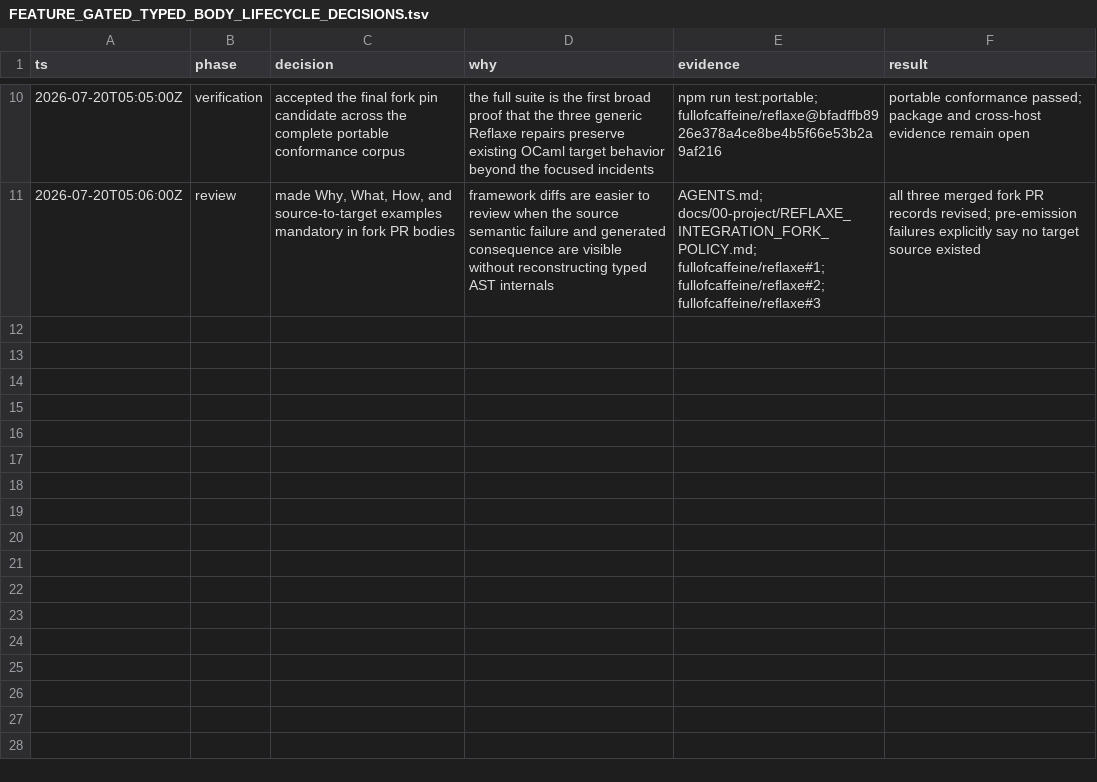
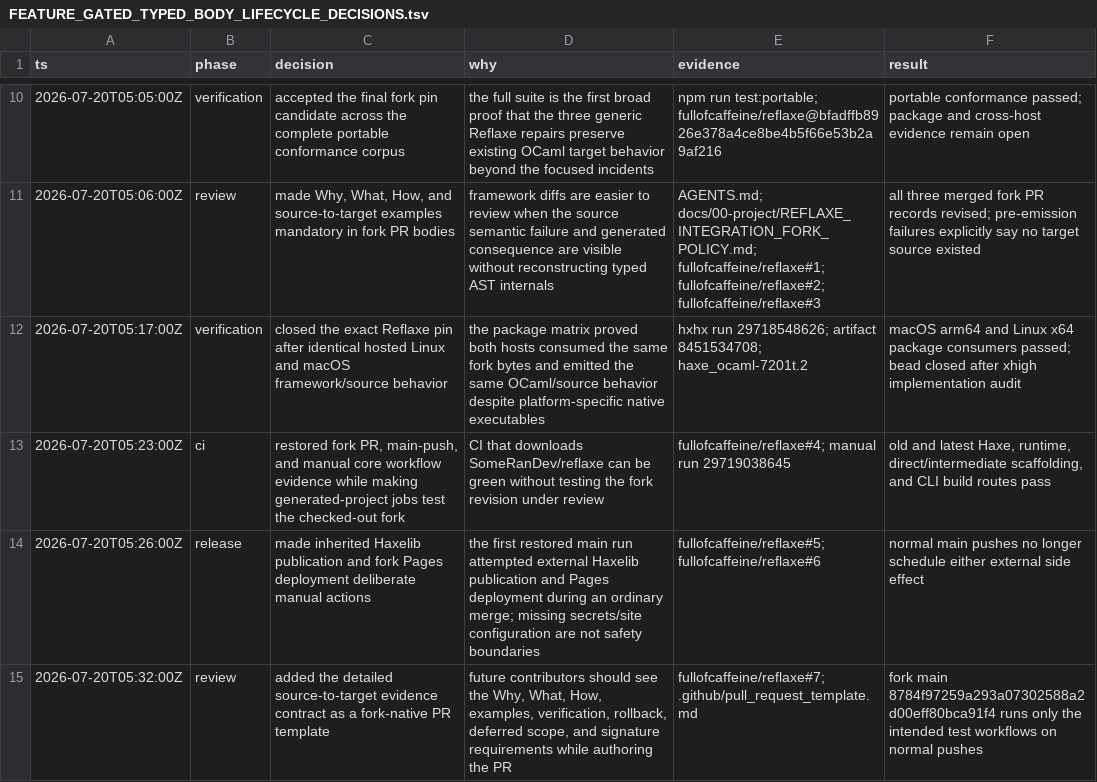
Before and after one commit to fullofcaffeine/hxhx, a TSV file: docs/00-project/FEATURE_GATED_TYPED_BODY_LIFECYCLE_DECISIONS.tsv, drawn as a sheet; only a part is shown, gaps mark what is left out; the diff names each change by its address in the sheet, - before the commit and + after, or states it on an @@ line.

Commit message:
docs(reflaxe): record verified fork operations
The maintained fork now has executable evidence for the governance contract,
not only a written policy. Pull requests and main pushes test the checked-out
fork on old/latest Haxe, generated-project modes, runtime compilation, and the
CLI workflow; a manual core dispatch also succeeds.

Record the final fork delta through PR #7, the immutable behavior pin retained
by hxhx, hosted Linux/macOS package parity, the manual release/deployment safety
boundaries, and the fork-native review template. Close the exact-pin and fork-CI
Beads with explicit xhigh second-pass audits.

Verified local-path and production-documentation guards. README Goals and North
Star bars remain unchanged because this improves reproducibility and review
safety without adding a new public compiler capability.

```diff
--- a/docs/00-project/FEATURE_GATED_TYPED_BODY_LIFECYCLE_DECISIONS.tsv
+++ b/docs/00-project/FEATURE_GATED_TYPED_BODY_LIFECYCLE_DECISIONS.tsv
+row 12: 2026-07-20T05:17:00Z | verification | closed the exact Reflaxe pin after identical hosted Linux and macOS framework/source behavior | the package matrix proved both hosts consumed the same fork bytes and emitted the same OCaml/source behavior despite platform-specific native executables | hxhx run 29718548626; artifact 8451534708; haxe_ocaml-7201t.2 | macOS arm64 and Linux x64 package consumers passed; bead closed after xhigh implementation audit
+row 13: 2026-07-20T05:23:00Z | ci | restored fork PR, main-push, and manual core workflow evidence while making generated-project jobs test the checked-out fork | CI that downloads SomeRanDev/reflaxe can be green without testing the fork revision under review | fullofcaffeine/reflaxe#4; manual run 29719038645 | old and latest Haxe, runtime, direct/intermediate scaffolding, and CLI build routes pass
+row 14: 2026-07-20T05:26:00Z | release | made inherited Haxelib publication and fork Pages deployment deliberate manual actions | the first restored main run attempted external Haxelib publication and Pages deployment during an ordinary merge; missing secrets/site configuration are not safety boundaries | fullofcaffeine/reflaxe#5; fullofcaffeine/reflaxe#6 | normal main pushes no longer schedule either external side effect
+row 15: 2026-07-20T05:32:00Z | review | added the detailed source-to-target evidence contract as a fork-native PR template | future contributors should see the Why, What, How, examples, verification, rollback, deferred scope, and signature requirements while authoring the PR | fullofcaffeine/reflaxe#7; .github/pull_request_template.md | fork main 8784f97259a293a07302588a2d00eff80bca91f4 runs only the intended test workflows on normal pushes
```
Also changed, not shown: 3 other files.
